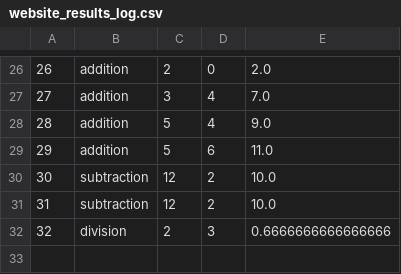
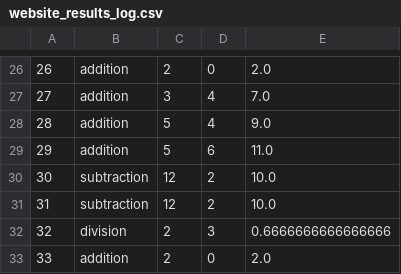
Before and after one commit to tanner666/Basic-Calculator, a CSV file: csv_manager/Results/website_results_log.csv, drawn as a sheet; only a part is shown, gaps mark what is left out; the diff names each change by its address in the sheet, - before the commit and + after, or states it on an @@ line.

```diff
--- a/csv_manager/Results/website_results_log.csv
+++ b/csv_manager/Results/website_results_log.csv
+row 33: 33 | addition | 2 | 0 | 2.0
```
Also changed, not shown: 6 other files.
